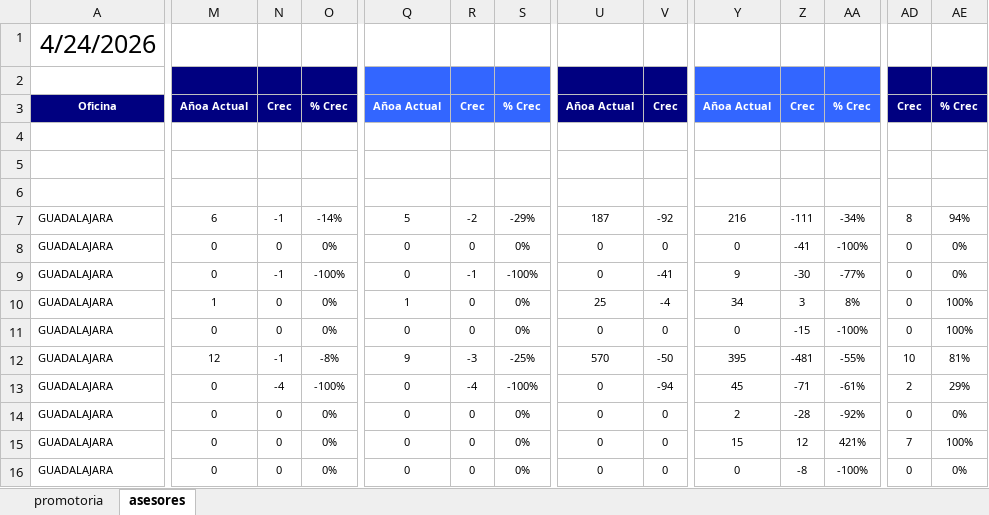
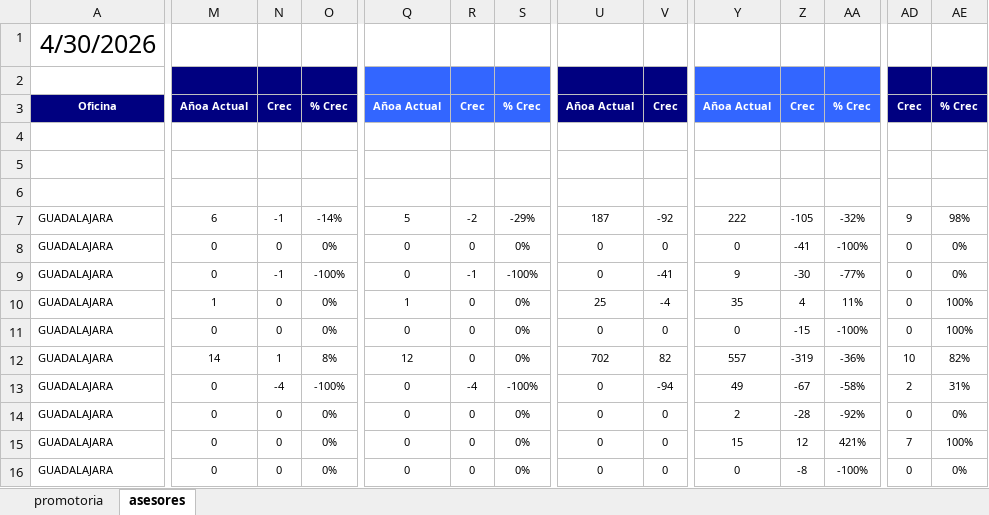
Before and after one commit to davalosdiego833/paneldecampanas, an Excel workbook: administrador/comparativo_vida/comparativo vida.xlsx, sheet asesores, drawn as a sheet; only a part is shown, gaps mark what is left out; values as stored, in another font and other column widths than the file's, no borders; conditional formats not drawn; the diff covers the shown part only; the diff names each change by its address in the sheet, - before the commit and + after, or states it on an @@ line.

```diff
--- a/administrador/comparativo_vida/comparativo vida.xlsx (sheet asesores)
+++ b/administrador/comparativo_vida/comparativo vida.xlsx (sheet asesores)
-A1: 4/24/2026
+A1: 4/30/2026
-Y7: 216
+Y7: 222
-Z7: -111
+Z7: -105
-AA7: -34%
+AA7: -32%
-AD7: 8
+AD7: 9
-AE7: 94%
+AE7: 98%
-Y10: 34
+Y10: 35
-Z10: 3
+Z10: 4
-AA10: 8%
+AA10: 11%
-M12: 12
+M12: 14
-N12: -1
+N12: 1
-O12: -8%
+O12: 8%
-Q12: 9
+Q12: 12
-R12: -3
+R12: 0
-S12: -25%
+S12: 0%
-U12: 570
+U12: 702
-V12: -50
+V12: 82
-Y12: 395
+Y12: 557
-Z12: -481
+Z12: -319
-AA12: -55%
+AA12: -36%
-AE12: 81%
+AE12: 82%
-Y13: 45
+Y13: 49
-Z13: -71
+Z13: -67
-AA13: -61%
+AA13: -58%
-AE13: 29%
+AE13: 31%
```
Also changed, not shown: 147 edited cells elsewhere in this sheet, sheet promotoria, administrador/pagado_emitidido/pagado_emitido.xlsx, administrador/proactivos/Proactivos.xlsx, 10 other files.
